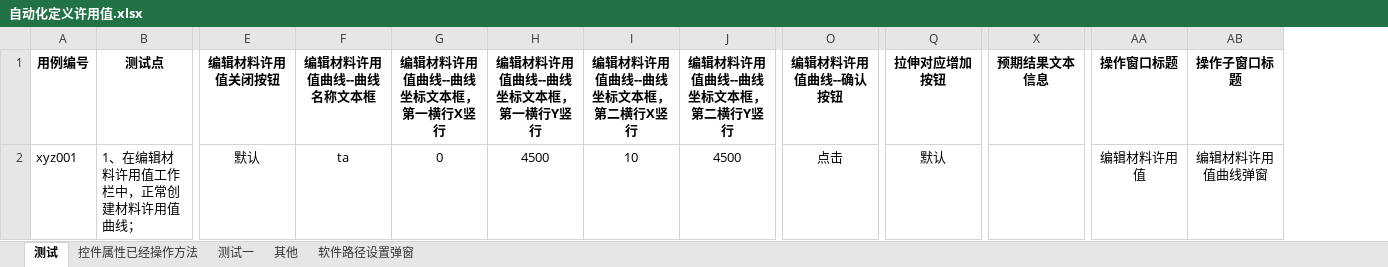
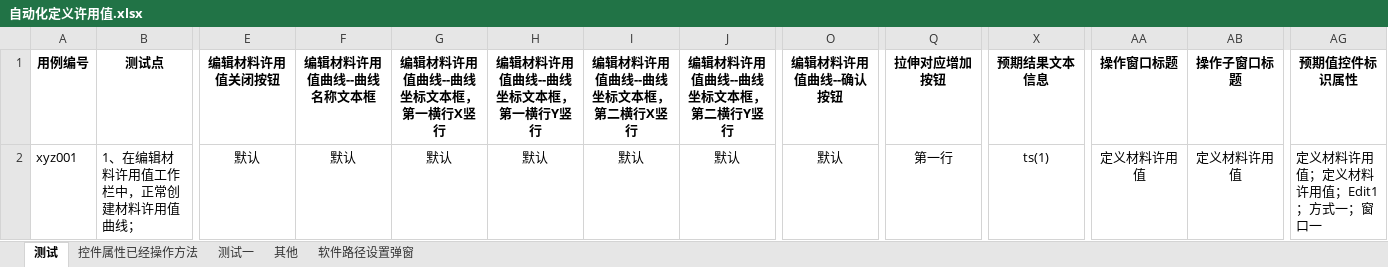
Before and after one commit to hejian5621/Aerobook, an Excel workbook: src/testCase/c_useCase_file/Aerocheck/材料信息/自动化定义许用值.xlsx, sheet 测试, drawn as a sheet; only a part is shown, gaps mark what is left out; values as stored, in another font and other column widths than the file's, no borders; the diff names each change by its address in the sheet, - before the commit and + after, or states it on an @@ line.

Commit message:
获取实际值优化
# Conflicts:
#	.idea/AircraftClient.iml
#	demo/demo_1/pywin/MenuOptions.py
#	demo/demo_1/pywin/test3.py
#	src/utils/otherMethods/ClientInitialization.py

```diff
--- a/src/testCase/c_useCase_file/Aerocheck/材料信息/自动化定义许用值.xlsx (sheet 测试)
+++ b/src/testCase/c_useCase_file/Aerocheck/材料信息/自动化定义许用值.xlsx (sheet 测试)
+column AG (预期值控件标识属性), row 2: 定义材料许用值；定义材料许用值；Edit1；方式一；窗口一
-F2 (编辑材料许用值曲线--曲线名称文本框): ta
+F2 (编辑材料许用值曲线--曲线名称文本框): 默认
-G2 (编辑材料许用值曲线--曲线坐标文本框，第一横行X竖行): 0
+G2 (编辑材料许用值曲线--曲线坐标文本框，第一横行X竖行): 默认
-H2 (编辑材料许用值曲线--曲线坐标文本框，第一横行Y竖行): 4500
+H2 (编辑材料许用值曲线--曲线坐标文本框，第一横行Y竖行): 默认
-I2 (编辑材料许用值曲线--曲线坐标文本框，第二横行X竖行): 10
+I2 (编辑材料许用值曲线--曲线坐标文本框，第二横行X竖行): 默认
-J2 (编辑材料许用值曲线--曲线坐标文本框，第二横行Y竖行): 4500
+J2 (编辑材料许用值曲线--曲线坐标文本框，第二横行Y竖行): 默认
-O2 (编辑材料许用值曲线--确认按钮): 点击
+O2 (编辑材料许用值曲线--确认按钮): 默认
-Q2 (拉伸对应增加按钮): 默认
+Q2 (拉伸对应增加按钮): 第一行
-X2 (预期结果文本信息): (empty)
+X2 (预期结果文本信息): ts(1)
-AA2 (操作窗口标题): 编辑材料许用值
+AA2 (操作窗口标题): 定义材料许用值
-AB2 (操作子窗口标题): 编辑材料许用值曲线弹窗
+AB2 (操作子窗口标题): 定义材料许用值
```
Also changed, not shown: sheet 其他, src/testCase/c_useCase_file/Aerocheck/initialize/自动化测试用例初始化.xlsx, src/testCase/c_useCase_file/Aerocheck/initialize/自动化测试用例模板.xlsx, 18 other files.
